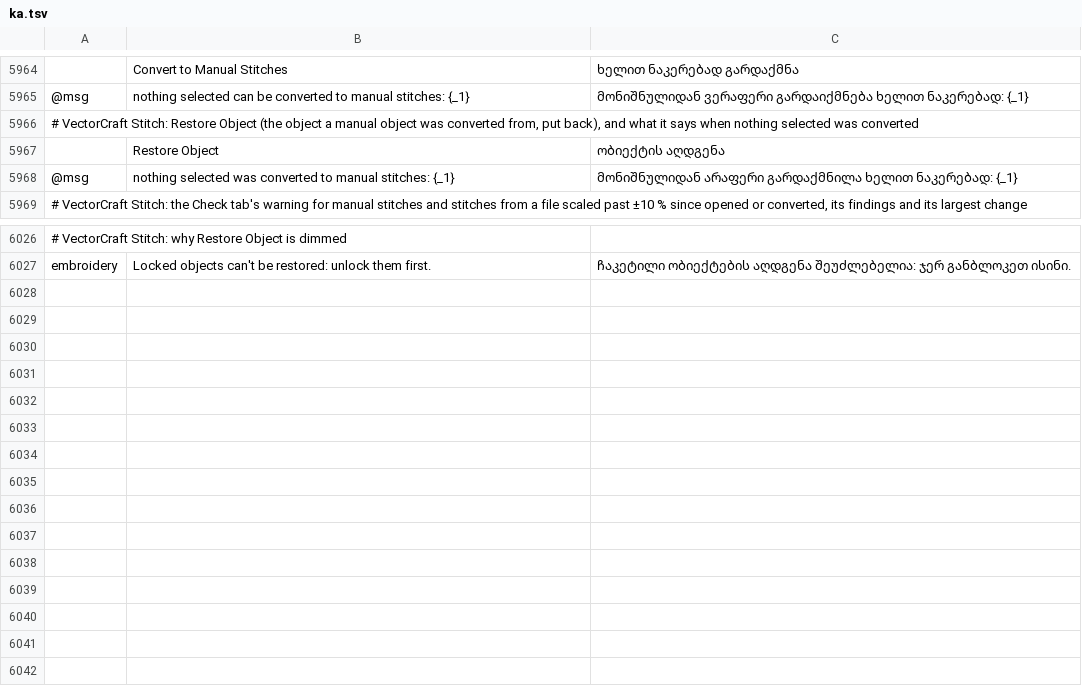
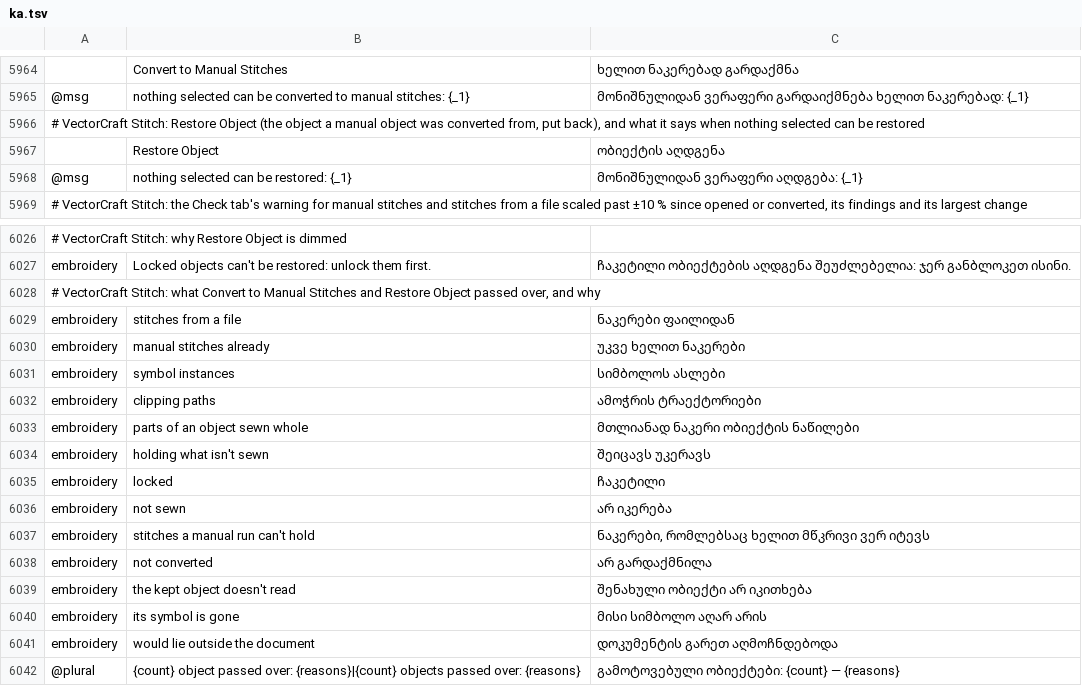
Before and after one commit to przbat-public/vectorcraft-stitch, a TSV file: crates/ui-egui/src/i18n/ka.tsv, drawn as a sheet; only a part is shown, gaps mark what is left out; the diff names each change by its address in the sheet, - before the commit and + after, or states it on an @@ line.

```diff
--- a/crates/ui-egui/src/i18n/ka.tsv
+++ b/crates/ui-egui/src/i18n/ka.tsv
-A5966: …nothing selected was converted
+A5966: …nothing selected can be restored
-B5968: nothing selected was converted to manual stitches: {_1}
+B5968: nothing selected can be restored: {_1}
-C5968: მონიშნულიდან არაფერი გარდაქმნილა ხელით ნაკერებად: {_1}
+C5968: მონიშნულიდან ვერაფერი აღდგება: {_1}
+row 6028: # VectorCraft Stitch: what Convert to Manual Stitches and Restore Object passed over, and why
+row 6029: embroidery | stitches from a file | ნაკერები ფაილიდან
+row 6030: embroidery | manual stitches already | უკვე ხელით ნაკერები
+row 6031: embroidery | symbol instances | სიმბოლოს ასლები
+row 6032: embroidery | clipping paths | ამოჭრის ტრაექტორიები
+row 6033: embroidery | parts of an object sewn whole | მთლიანად ნაკერი ობიექტის ნაწილები
+row 6034: embroidery | holding what isn't sewn | შეიცავს უკერავს
+row 6035: embroidery | locked | ჩაკეტილი
+row 6036: embroidery | not sewn | არ იკერება
+row 6037: embroidery | stitches a manual run can't hold | ნაკერები, რომლებსაც ხელით მწკრივი ვერ იტევს
+row 6038: embroidery | not converted | არ გარდაქმნილა
+row 6039: embroidery | the kept object doesn't read | შენახული ობიექტი არ იკითხება
+row 6040: embroidery | its symbol is gone | მისი სიმბოლო აღარ არის
+row 6041: embroidery | would lie outside the document | დოკუმენტის გარეთ აღმოჩნდებოდა
+row 6042: @plural | {count} object passed over: {reasons}|{count} objects passed over: {reasons} | გამოტოვებული ობიექტები: {count} — {reasons}
```
Also changed, not shown: crates/ui-egui/src/i18n/bg.tsv, crates/ui-egui/src/i18n/el.tsv, 32 other files.
